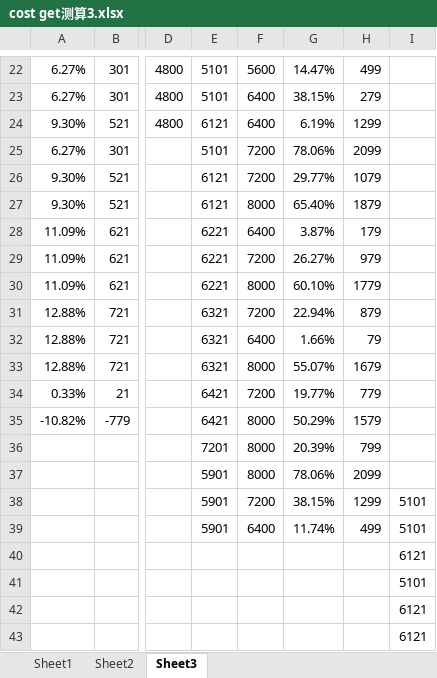
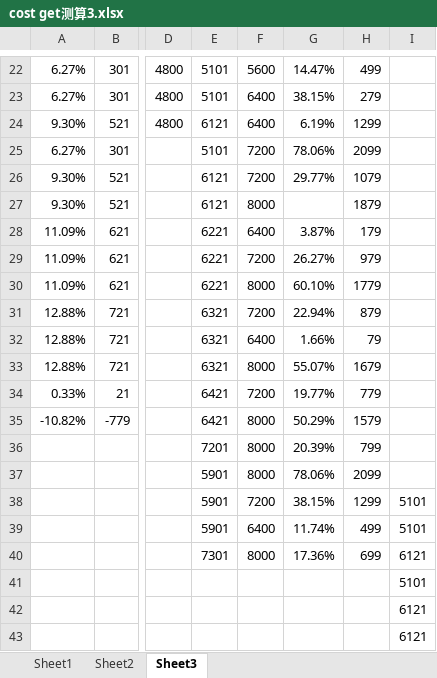
Before and after one commit to extirpate/MLofAndrew-Ng, an Excel workbook: 其他文件/cost get测算3.xlsx, sheet Sheet3, drawn as a sheet; only a part is shown, gaps mark what is left out; values as stored, in another font and other column widths than the file's, no borders; the diff names each change by its address in the sheet, - before the commit and + after, or states it on an @@ line.

```diff
--- a/其他文件/cost get测算3.xlsx (sheet Sheet3)
+++ b/其他文件/cost get测算3.xlsx (sheet Sheet3)
-G27: 65.40%
+G27: (empty)
-E40: (empty)
+E40: 7301
-F40: (empty)
+F40: 8000
-G40: (empty)
+G40: 17.36%
-H40: (empty)
+H40: 699
```
Also changed, not shown: sheet Sheet1, 其他文件/basedata.xlsx.
